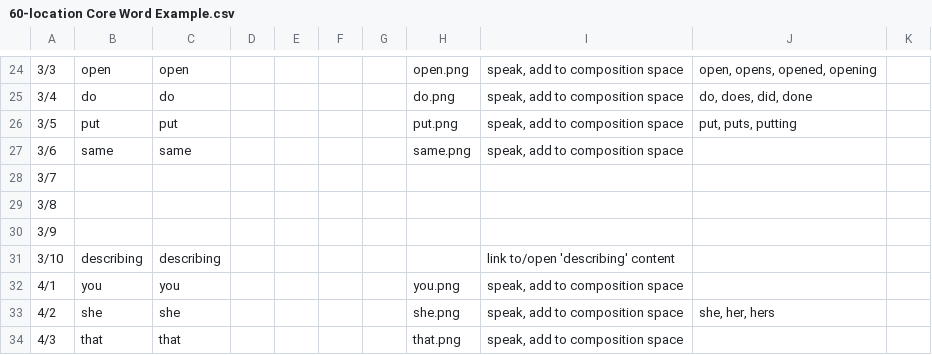
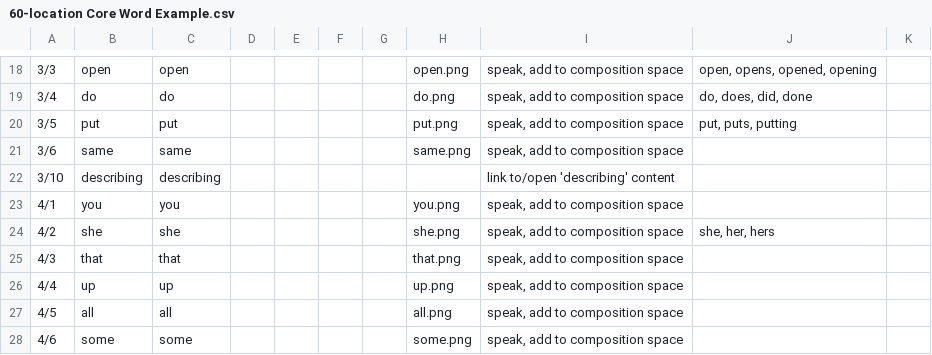
Before and after one commit to gbishop/OS-DPI, a CSV file: 60-location Core Word Example.csv, drawn as a sheet; only a part is shown, gaps mark what is left out; the shorter side is filled out with more unchanged rows; the diff covers the shown part only; the diff names each change by its address in the sheet, - before the commit and + after, or states it on an @@ line.

```diff
--- a/60-location Core Word Example.csv
+++ b/60-location Core Word Example.csv
-row 28: 3/7
-row 29: 3/8
-row 30: 3/9
```
Also changed, not shown: 15 removed rows elsewhere in this file.
